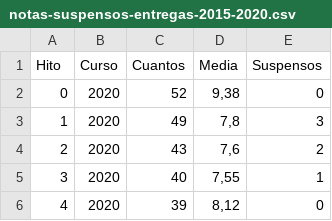
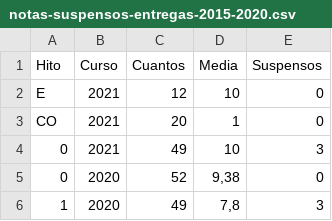
Before and after one commit to JJ/IV, a CSV file: data/notas-suspensos-entregas-2015-2020.csv, drawn as a sheet; only a part is shown; the shorter side is filled out with more unchanged rows.

Commit message:
Añade estadísticas 2021-22

```diff
--- a/data/notas-suspensos-entregas-2015-2020.csv
+++ b/data/notas-suspensos-entregas-2015-2020.csv
@@ -1,2 +1,5 @@
 Hito,Curso,Cuantos,Media,Suspensos
+E,2021,12,10,0
+CO,2021,20,1,0
+0,2021,49,10,3
 0,2020,52,"9,38",0
```
